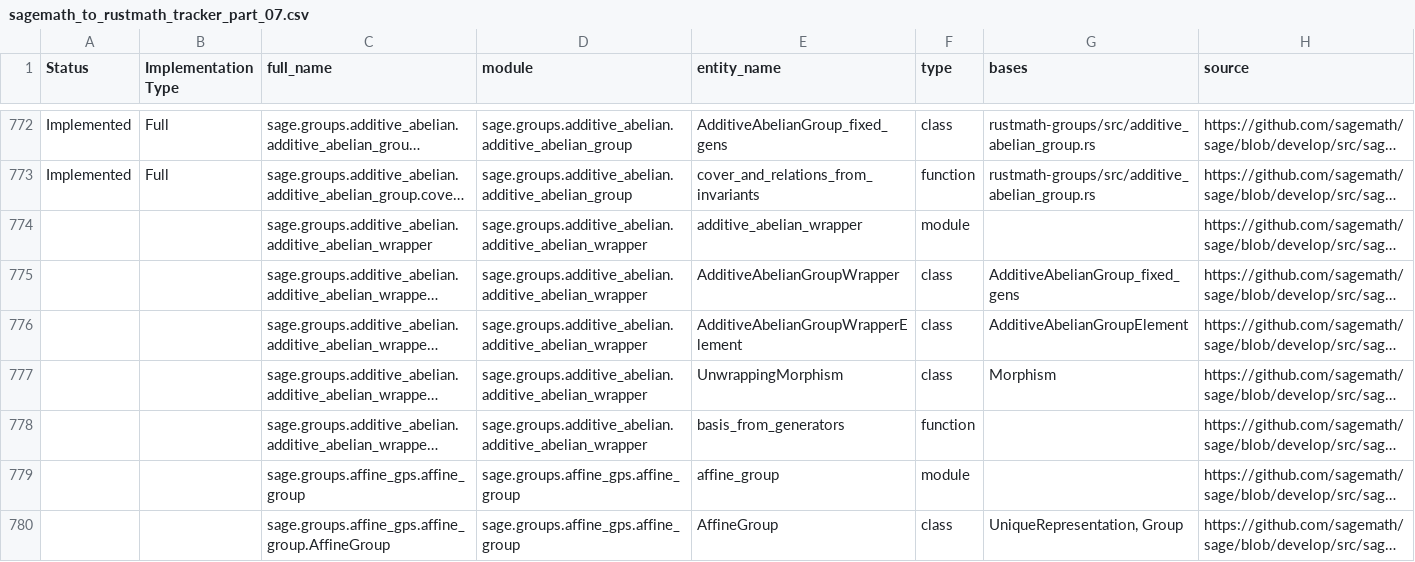
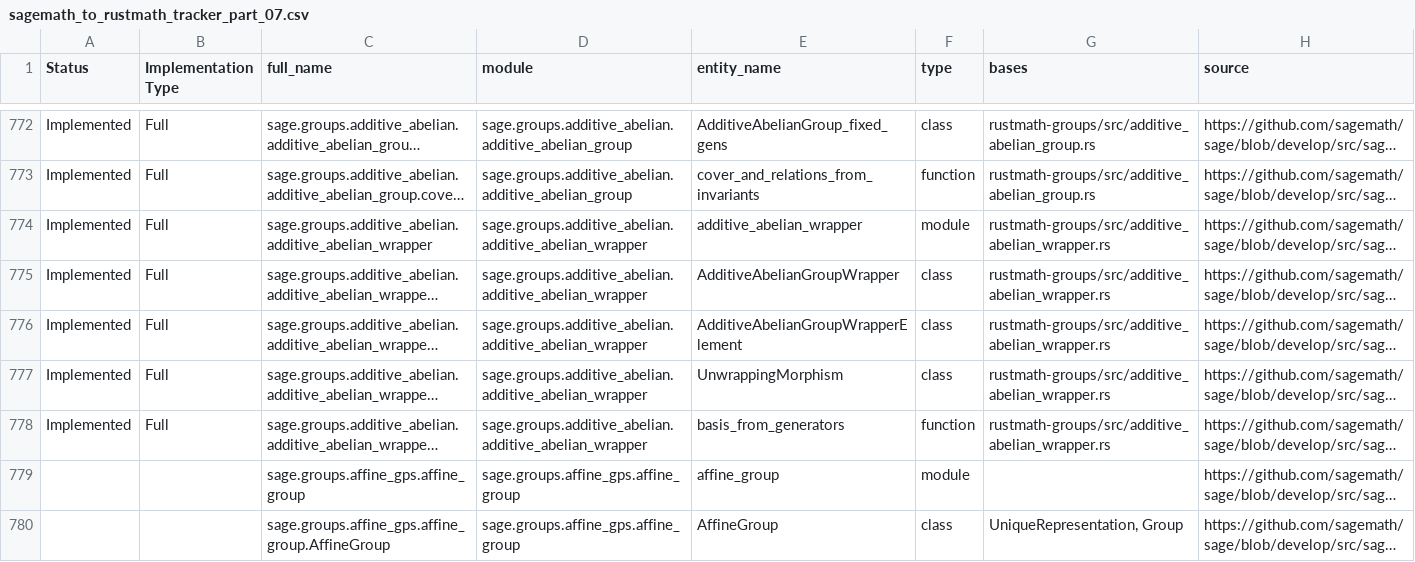
Before and after one commit to johnjanik/RustMath, a CSV file: sagemath_to_rustmath_tracker_part_07.csv, drawn as a sheet; only a part is shown, gaps mark what is left out; long unchanged cells end in …; the diff names each change by its address in the sheet, - before the commit and + after, or states it on an @@ line.

```diff
--- a/sagemath_to_rustmath_tracker_part_07.csv
+++ b/sagemath_to_rustmath_tracker_part_07.csv
-A774:A778 (Status): (empty)
+A774:A778 (Status): Implemented
-B774:B778 (Implementation Type): (empty)
+B774:B778 (Implementation Type): Full
-G774 (bases): (empty)
+G774 (bases): rustmath-groups/src/additive_abelian_wrapper.rs
-G775 (bases): AdditiveAbelianGroup_fixed_gens
+G775 (bases): rustmath-groups/src/additive_abelian_wrapper.rs
-G776 (bases): AdditiveAbelianGroupElement
+G776 (bases): rustmath-groups/src/additive_abelian_wrapper.rs
-G777 (bases): Morphism
+G777 (bases): rustmath-groups/src/additive_abelian_wrapper.rs
-G778 (bases): (empty)
+G778 (bases): rustmath-groups/src/additive_abelian_wrapper.rs
```
Also changed, not shown: 2 other files.
